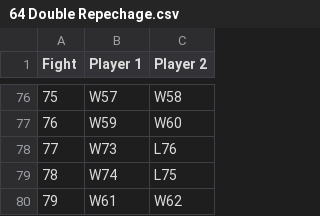
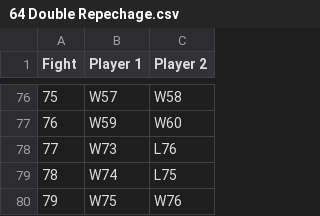
Before and after one commit to ammojamo/Judo-Event-Manager, a CSV file: resources/draw/64 Double Repechage.csv, drawn as a sheet; only a part is shown, gaps mark what is left out.

```diff
--- a/resources/draw/64 Double Repechage.csv
+++ b/resources/draw/64 Double Repechage.csv
@@ -79,2 +79,2 @@ Fight,Player 1,Player 2
 78,W74,L75
-79,W61,W62
+79,W75,W76
```
Also changed, not shown: resources/draw/32 Double Elimination.csv, resources/draw/32 Double Repechage.csv, 10 other files.
